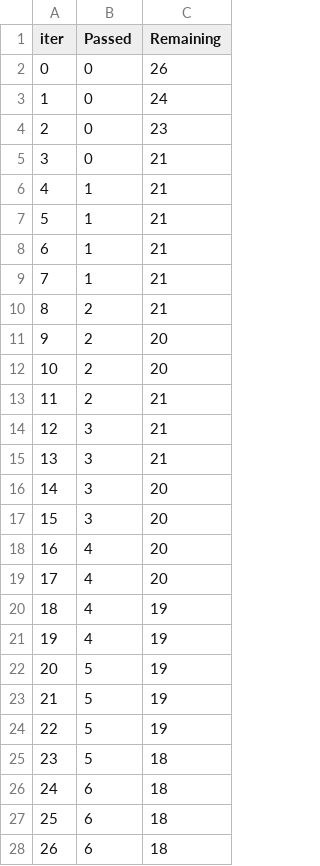
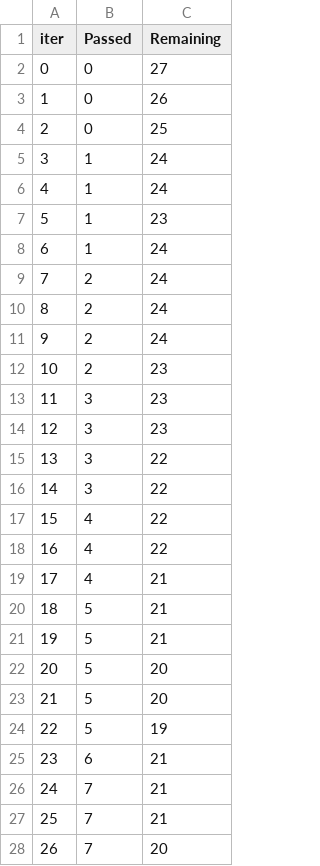
Before and after one commit to goelaryan001/ML-Project, a TSV file: catboost_info/time_left.tsv, drawn as a sheet; only a part is shown; the diff covers the shown part only.

```diff
--- a/catboost_info/time_left.tsv
+++ b/catboost_info/time_left.tsv
@@ -1,28 +1,28 @@
 iter	Passed	Remaining
-0	0	26
-1	0	24
-2	0	23
-3	0	21
-4	1	21
-5	1	21
-6	1	21
-7	1	21
-8	2	21
-9	2	20
-10	2	20
-11	2	21
-12	3	21
-13	3	21
-14	3	20
-15	3	20
-16	4	20
-17	4	20
-18	4	19
-19	4	19
-20	5	19
-21	5	19
+0	0	27
+1	0	26
+2	0	25
+3	1	24
+4	1	24
+5	1	23
+6	1	24
+7	2	24
+8	2	24
+9	2	24
+10	2	23
+11	3	23
+12	3	23
+13	3	22
+14	3	22
+15	4	22
+16	4	22
+17	4	21
+18	5	21
+19	5	21
+20	5	20
+21	5	20
 22	5	19
-23	5	18
-24	6	18
-25	6	18
-26	6	18
+23	6	21
+24	7	21
+25	7	21
+26	7	20
```
Also changed, not shown: 121 edited cells elsewhere in this file, 3 other files.
